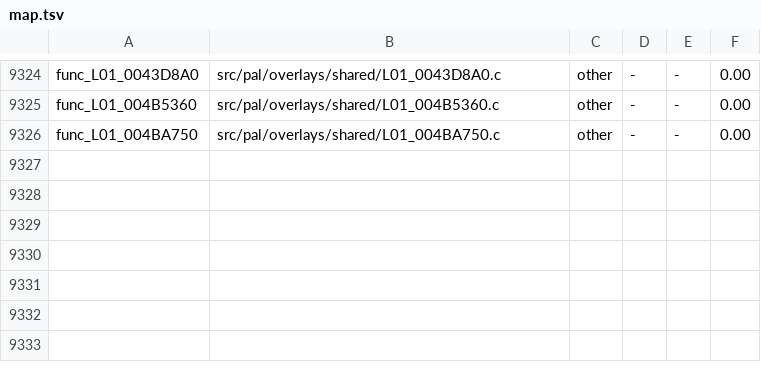
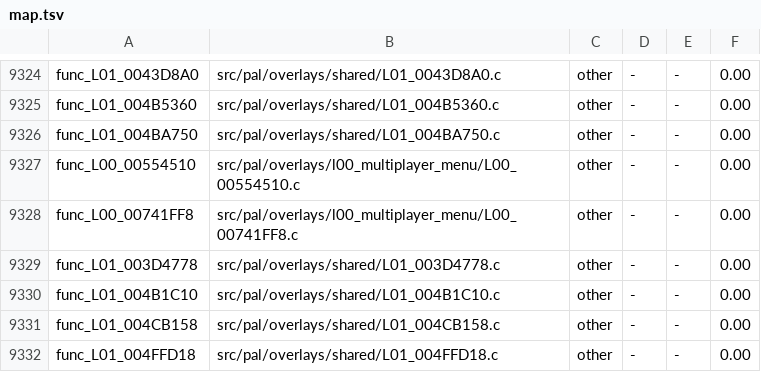
Before and after one commit to OpenRAC/rac4-decomp, a TSV file: config/us/map.tsv, drawn as a sheet; only a part is shown, gaps mark what is left out; the diff names each change by its address in the sheet, - before the commit and + after, or states it on an @@ line.

```diff
--- a/config/us/map.tsv
+++ b/config/us/map.tsv
+row 9327: func_L00_00554510 | src/pal/overlays/l00_multiplayer_menu/L00_00554510.c | other | - | - | 0.00
+row 9328: func_L00_00741FF8 | src/pal/overlays/l00_multiplayer_menu/L00_00741FF8.c | other | - | - | 0.00
+row 9329: func_L01_003D4778 | src/pal/overlays/shared/L01_003D4778.c | other | - | - | 0.00
+row 9330: func_L01_004B1C10 | src/pal/overlays/shared/L01_004B1C10.c | other | - | - | 0.00
+row 9331: func_L01_004CB158 | src/pal/overlays/shared/L01_004CB158.c | other | - | - | 0.00
+row 9332: func_L01_004FFD18 | src/pal/overlays/shared/L01_004FFD18.c | other | - | - | 0.00
```
Also changed, not shown: config/pal/map.tsv, 7 other files.
